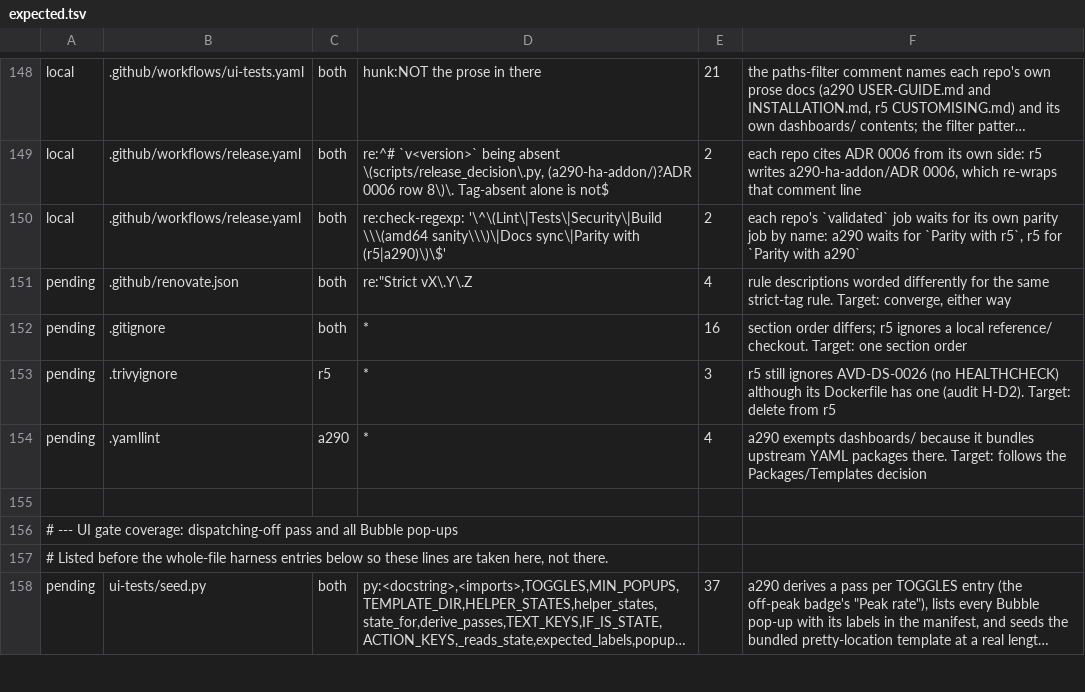
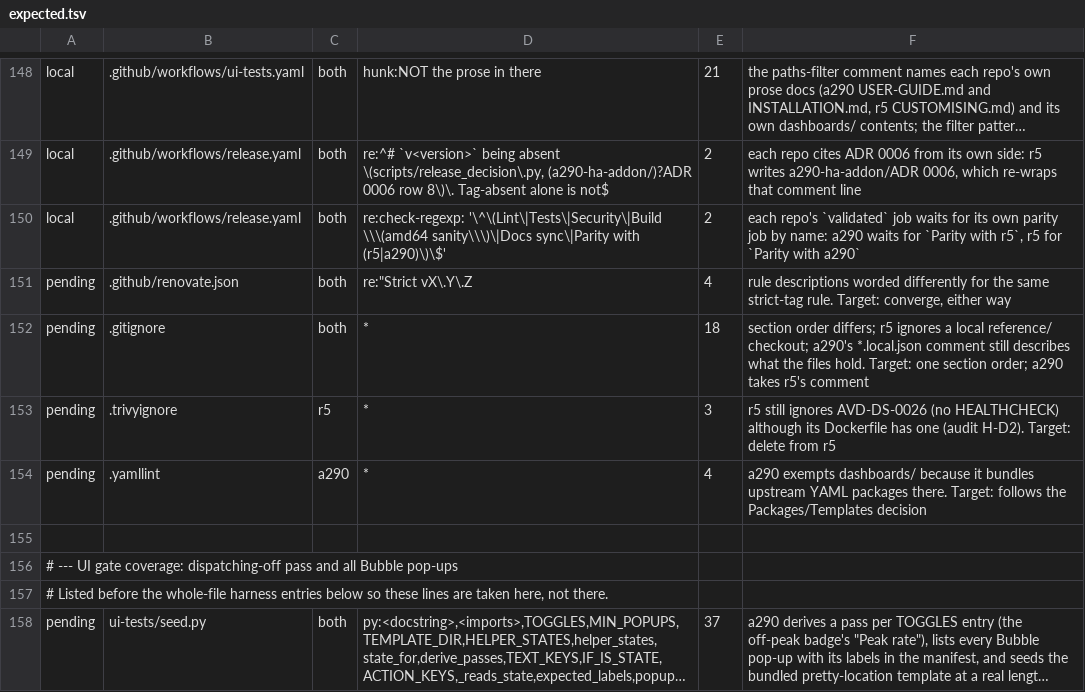
Before and after one commit to MatthewHobbs/r5-ha-addon, a TSV file: scripts/parity/expected.tsv, drawn as a sheet; only a part is shown, gaps mark what is left out; long unchanged cells end in ….

Commit message:
docs: keep ADR 0001's provenance; plain .gitignore comment
ADR 0001 again records that the owner did not separately accept this port or its own choices,
without tooling language. The .gitignore comment says what it ignores, not what the files hold.

```diff
--- a/scripts/parity/expected.tsv
+++ b/scripts/parity/expected.tsv
@@ -151,3 +151,3 @@ local	.github/workflows/release.yaml	both	re:check-regexp: '\^\(Lint\|Tests\|Sec
 pending	.github/renovate.json	both	re:"Strict vX\.Y\.Z	4	rule descriptions worded differently for the same strict-tag rule. Target: converge, either way
-pending	.gitignore	both	*	16	section order differs; r5 ignores a local reference/ checkout. Target: one section order
+pending	.gitignore	both	*	18	section order differs; r5 ignores a local reference/ checkout; a290's *.local.json comment still describes what the files hold. Target: one section order; a290 takes r5's comment
 pending	.trivyignore	r5	*	3	r5 still ignores AVD-DS-0026 (no HEALTHCHECK) although its Dockerfile has one (audit H-D2). Target: delete from r5
```
Also changed, not shown: 2 other files.
